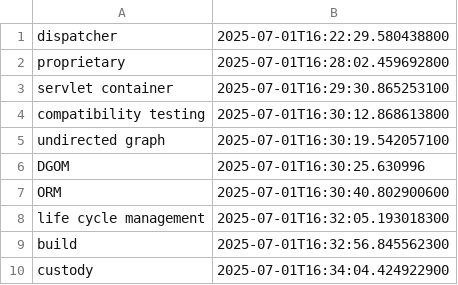
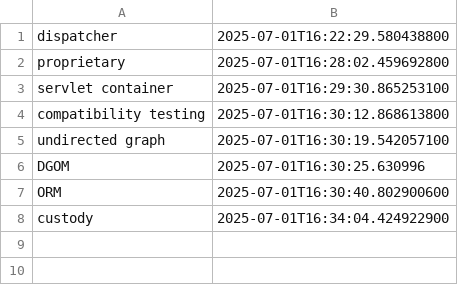
Before and after one commit to wishpath/one-liners, a CSV file: src/main/java/org/sa/not_today.csv, drawn as a sheet.

```diff
--- a/src/main/java/org/sa/not_today.csv
+++ b/src/main/java/org/sa/not_today.csv
@@ -7,4 +7,2 @@ DGOM;2025-07-01T16:30:25.630996
 ORM;2025-07-01T16:30:40.802900600
-life cycle management;2025-07-01T16:32:05.193018300
-build;2025-07-01T16:32:56.845562300
 custody;2025-07-01T16:34:04.424922900
```
Also changed, not shown: src/main/java/org/sa/attempted_answers.csv, 2 other files.
